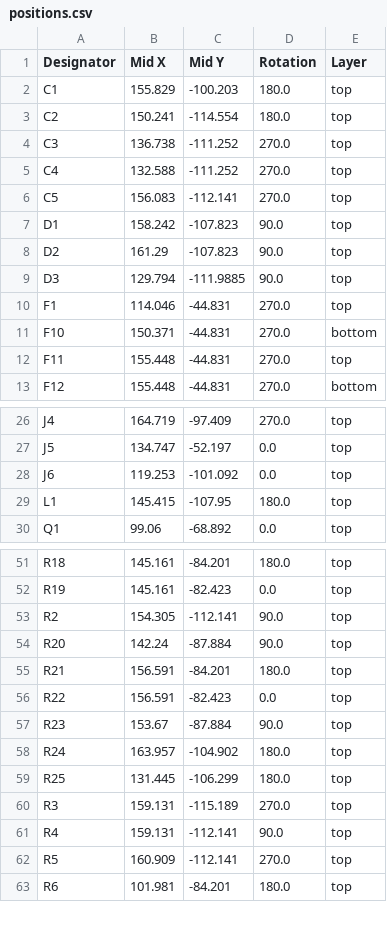
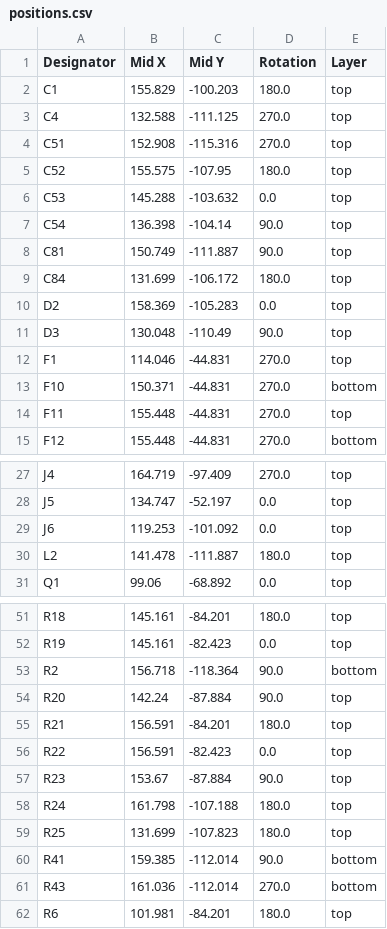
Before and after one commit to wozniak-works/LED-Driver, a CSV file: LED_driver_MB/production/positions.csv, drawn as a sheet; only a part is shown, gaps mark what is left out; the diff covers the shown part only.

```diff
--- a/LED_driver_MB/production/positions.csv
+++ b/LED_driver_MB/production/positions.csv
@@ -2,9 +2,11 @@
 C1,155.829,-100.203,180.0,top
-C2,150.241,-114.554,180.0,top
-C3,136.738,-111.252,270.0,top
-C4,132.588,-111.252,270.0,top
-C5,156.083,-112.141,270.0,top
-D1,158.242,-107.823,90.0,top
-D2,161.29,-107.823,90.0,top
-D3,129.794,-111.9885,90.0,top
+C4,132.588,-111.125,270.0,top
+C51,152.908,-115.316,270.0,top
+C52,155.575,-107.95,180.0,top
+C53,145.288,-103.632,0.0,top
+C54,136.398,-104.14,90.0,top
+C81,150.749,-111.887,90.0,top
+C84,131.699,-106.172,180.0,top
+D2,158.369,-105.283,0.0,top
+D3,130.048,-110.49,90.0,top
 F1,114.046,-44.831,270.0,top
@@ -28,3 +29,3 @@ J5,134.747,-52.197,0.0,top
 J6,119.253,-101.092,0.0,top
-L1,145.415,-107.95,180.0,top
+L2,141.478,-111.887,180.0,top
 Q1,99.06,-68.892,0.0,top
@@ -52,3 +52,3 @@ R18,145.161,-84.201,180.0,top
 R19,145.161,-82.423,0.0,top
-R2,154.305,-112.141,90.0,top
+R2,156.718,-118.364,90.0,bottom
 R20,142.24,-87.884,90.0,top
@@ -57,7 +57,6 @@ R22,156.591,-82.423,0.0,top
 R23,153.67,-87.884,90.0,top
-R24,163.957,-104.902,180.0,top
-R25,131.445,-106.299,180.0,top
-R3,159.131,-115.189,270.0,top
-R4,159.131,-112.141,90.0,top
-R5,160.909,-112.141,270.0,top
+R24,161.798,-107.188,180.0,top
+R25,131.699,-107.823,180.0,top
+R41,159.385,-112.014,90.0,bottom
+R43,161.036,-112.014,270.0,bottom
 R6,101.981,-84.201,180.0,top
```
Also changed, not shown: 1 added row and 2 removed rows elsewhere in this file, LED_driver_MB/production/bom.csv, LED_driver_MB/production/designators.csv, 19 other files.
